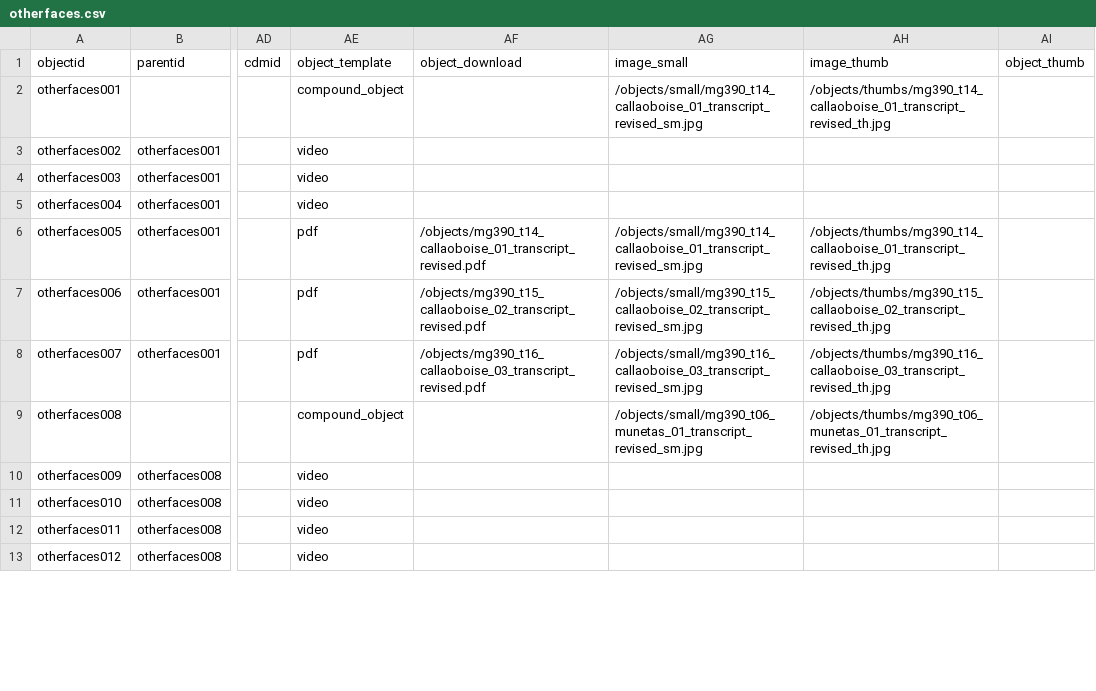
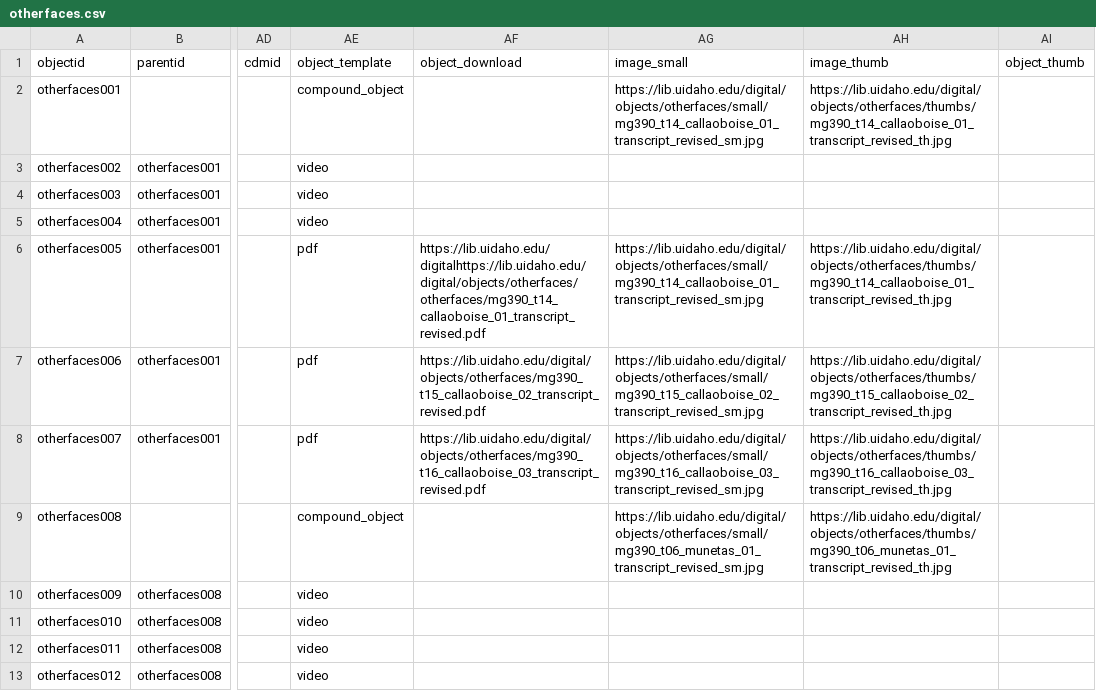
Before and after one commit to uidaholib/digital-collections-template-cb-csv, a CSV file: _data/otherfaces.csv, drawn as a sheet; only a part is shown, gaps mark what is left out; the diff covers the shown part only; the diff names each change by its address in the sheet, - before the commit and + after, or states it on an @@ line.

Commit message:
fix object paths

```diff
--- a/_data/otherfaces.csv
+++ b/_data/otherfaces.csv
-AG2 (image_small): /objects/small/mg390_t14_callaoboise_01_transcript_revised_sm.jpg
+AG2 (image_small): https://lib.uidaho.edu/digital/objects/otherfaces/small/mg390_t14_callaoboise_01_transcript_revised_sm.jpg
-AH2 (image_thumb): /objects/thumbs/mg390_t14_callaoboise_01_transcript_revised_th.jpg
+AH2 (image_thumb): https://lib.uidaho.edu/digital/objects/otherfaces/thumbs/mg390_t14_callaoboise_01_transcript_revised_th.jpg
-AF6 (object_download): /objects/mg390_t14_callaoboise_01_transcript_revised.pdf
+AF6 (object_download): https://lib.uidaho.edu/digitalhttps://lib.uidaho.edu/digital/objects/otherfaces/otherfaces/mg390_t14_callaoboise_01_transcript_revised.pdf
-AG6 (image_small): /objects/small/mg390_t14_callaoboise_01_transcript_revised_sm.jpg
+AG6 (image_small): https://lib.uidaho.edu/digital/objects/otherfaces/small/mg390_t14_callaoboise_01_transcript_revised_sm.jpg
-AH6 (image_thumb): /objects/thumbs/mg390_t14_callaoboise_01_transcript_revised_th.jpg
+AH6 (image_thumb): https://lib.uidaho.edu/digital/objects/otherfaces/thumbs/mg390_t14_callaoboise_01_transcript_revised_th.jpg
-AF7 (object_download): /objects/mg390_t15_callaoboise_02_transcript_revised.pdf
+AF7 (object_download): https://lib.uidaho.edu/digital/objects/otherfaces/mg390_t15_callaoboise_02_transcript_revised.pdf
-AG7 (image_small): /objects/small/mg390_t15_callaoboise_02_transcript_revised_sm.jpg
+AG7 (image_small): https://lib.uidaho.edu/digital/objects/otherfaces/small/mg390_t15_callaoboise_02_transcript_revised_sm.jpg
-AH7 (image_thumb): /objects/thumbs/mg390_t15_callaoboise_02_transcript_revised_th.jpg
+AH7 (image_thumb): https://lib.uidaho.edu/digital/objects/otherfaces/thumbs/mg390_t15_callaoboise_02_transcript_revised_th.jpg
-AF8 (object_download): /objects/mg390_t16_callaoboise_03_transcript_revised.pdf
+AF8 (object_download): https://lib.uidaho.edu/digital/objects/otherfaces/mg390_t16_callaoboise_03_transcript_revised.pdf
-AG8 (image_small): /objects/small/mg390_t16_callaoboise_03_transcript_revised_sm.jpg
+AG8 (image_small): https://lib.uidaho.edu/digital/objects/otherfaces/small/mg390_t16_callaoboise_03_transcript_revised_sm.jpg
-AH8 (image_thumb): /objects/thumbs/mg390_t16_callaoboise_03_transcript_revised_th.jpg
+AH8 (image_thumb): https://lib.uidaho.edu/digital/objects/otherfaces/thumbs/mg390_t16_callaoboise_03_transcript_revised_th.jpg
-AG9 (image_small): /objects/small/mg390_t06_munetas_01_transcript_revised_sm.jpg
+AG9 (image_small): https://lib.uidaho.edu/digital/objects/otherfaces/small/mg390_t06_munetas_01_transcript_revised_sm.jpg
-AH9 (image_thumb): /objects/thumbs/mg390_t06_munetas_01_transcript_revised_th.jpg
+AH9 (image_thumb): https://lib.uidaho.edu/digital/objects/otherfaces/thumbs/mg390_t06_munetas_01_transcript_revised_th.jpg
```
Also changed, not shown: 125 edited cells elsewhere in this file.
